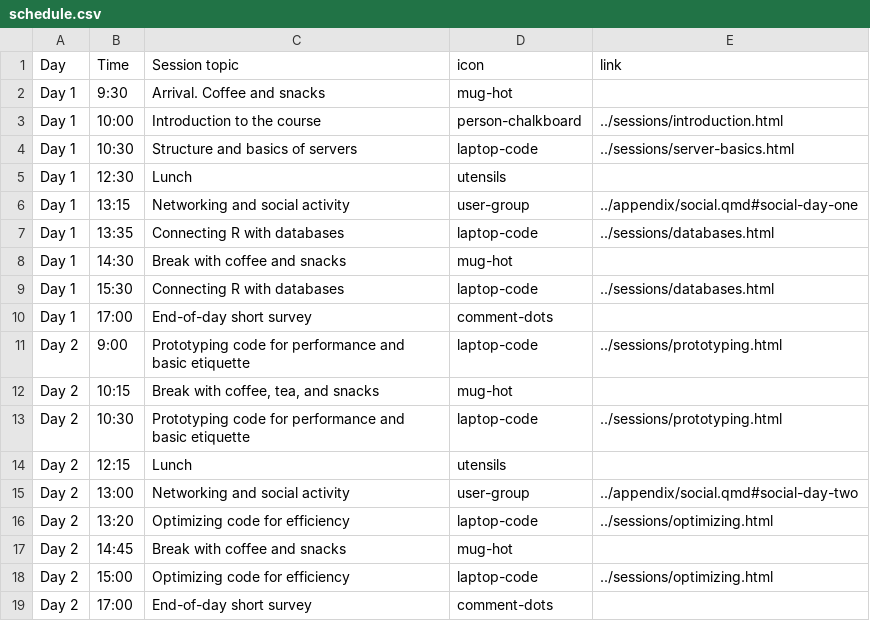
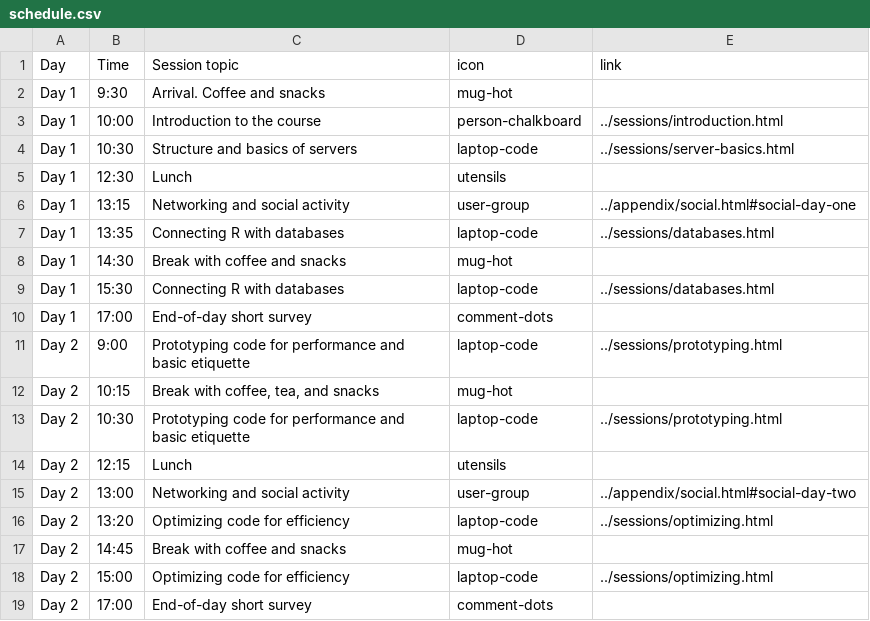
Before and after one commit to rostools/r-cubed-ise, a CSV file: preamble/schedule.csv, drawn as a sheet; only a part is shown.

Commit message:
fix: fix url to use html

```diff
--- a/preamble/schedule.csv
+++ b/preamble/schedule.csv
@@ -5,3 +5,3 @@ Day 1,10:30,Structure and basics of servers,laptop-code,../sessions/server-basic
 Day 1,12:30,Lunch,utensils,
-Day 1,13:15,Networking and social activity,user-group,../appendix/social.qmd#social-day-one
+Day 1,13:15,Networking and social activity,user-group,../appendix/social.html#social-day-one
 Day 1,13:35,Connecting R with databases,laptop-code,../sessions/databases.html
@@ -14,3 +14,3 @@ Day 2,10:30,Prototyping code for performance and basic etiquette,laptop-code,../
 Day 2,12:15,Lunch,utensils,
-Day 2,13:00,Networking and social activity,user-group,../appendix/social.qmd#social-day-two
+Day 2,13:00,Networking and social activity,user-group,../appendix/social.html#social-day-two
 Day 2,13:20,Optimizing code for efficiency,laptop-code,../sessions/optimizing.html
```
